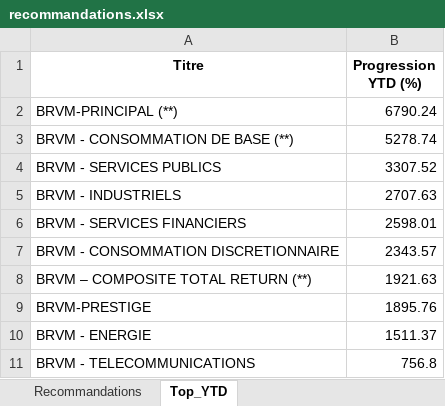
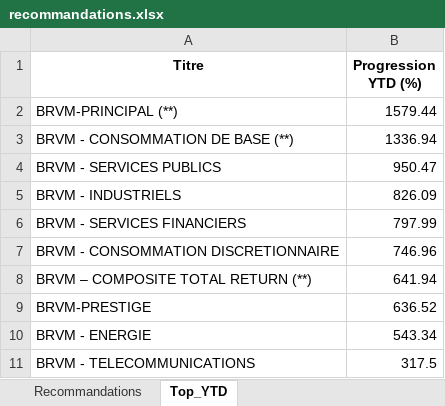
Before and after one commit to esmelobi/brvm-dashboard, an Excel workbook: data/recommandations.xlsx, sheet Top_YTD, drawn as a sheet; values as stored, in another font and other column widths than the file's, no borders; the diff names each change by its address in the sheet, - before the commit and + after, or states it on an @@ line.

```diff
--- a/data/recommandations.xlsx (sheet Top_YTD)
+++ b/data/recommandations.xlsx (sheet Top_YTD)
-B2 (Progression YTD (%)): 6790.24
+B2 (Progression YTD (%)): 1579.44
-B3 (Progression YTD (%)): 5278.74
+B3 (Progression YTD (%)): 1336.94
-B4 (Progression YTD (%)): 3307.52
+B4 (Progression YTD (%)): 950.47
-B5 (Progression YTD (%)): 2707.63
+B5 (Progression YTD (%)): 826.09
-B6 (Progression YTD (%)): 2598.01
+B6 (Progression YTD (%)): 797.99
-B7 (Progression YTD (%)): 2343.57
+B7 (Progression YTD (%)): 746.96
-B8 (Progression YTD (%)): 1921.63
+B8 (Progression YTD (%)): 641.94
-B9 (Progression YTD (%)): 1895.76
+B9 (Progression YTD (%)): 636.52
-B10 (Progression YTD (%)): 1511.37
+B10 (Progression YTD (%)): 543.34
-B11 (Progression YTD (%)): 756.8
+B11 (Progression YTD (%)): 317.5
```
Also changed, not shown: sheet Recommandations.
